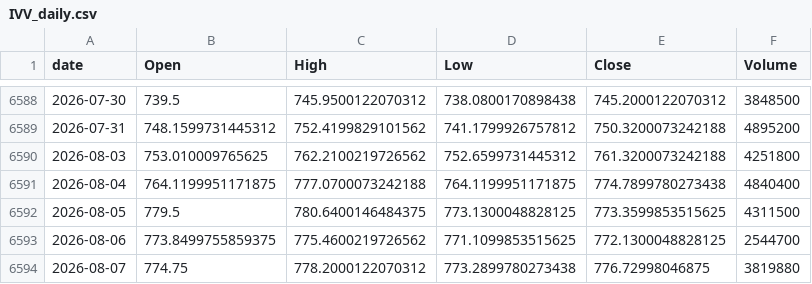
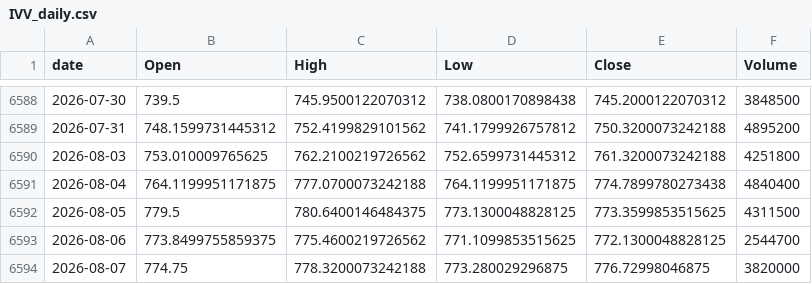
Before and after one commit to jeencare/sp500-strategy, a CSV file: data/IVV_daily.csv, drawn as a sheet; only a part is shown, gaps mark what is left out.

```diff
--- a/data/IVV_daily.csv
+++ b/data/IVV_daily.csv
@@ -6593,2 +6593,2 @@
 2026-08-06,773.8499755859375,775.4600219726562,771.1099853515625,772.1300048828125,2544700
-2026-08-07,774.75,778.2000122070312,773.2899780273438,776.72998046875,3819880
+2026-08-07,774.75,778.3200073242188,773.280029296875,776.72998046875,3820000
```
Also changed, not shown: data/GSPC_daily.csv, data/NDX_daily.csv, 10 other files.
